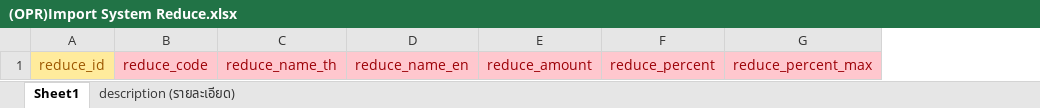
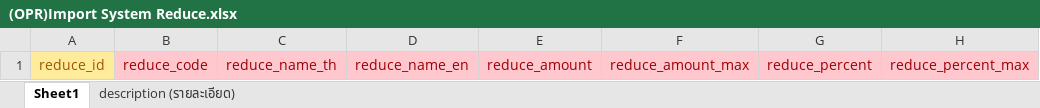
Before and after one commit to witcom48/OPR, an Excel workbook: src/assets/OPRFileImport/(OPR)Import System/(OPR)Import System Reduce.xlsx, sheet Sheet1, drawn as a sheet; values as stored, in another font and other column widths than the file's, no borders; the diff names each change by its address in the sheet, - before the commit and + after, or states it on an @@ line.

```diff
--- a/src/assets/OPRFileImport/(OPR)Import System/(OPR)Import System Reduce.xlsx (sheet Sheet1)
+++ b/src/assets/OPRFileImport/(OPR)Import System/(OPR)Import System Reduce.xlsx (sheet Sheet1)
+column F, row 1: reduce_amount_max
```
Also changed, not shown: sheet description (รายละเอียด), src/assets/OPRFileImport/(OPR)Import Payroll/(OPR)Import Payroll Periods.xlsx, src/assets/OPRFileImport/(OPR)Import System/(OPR)Import System Combranch.xlsx, 7 other files.
